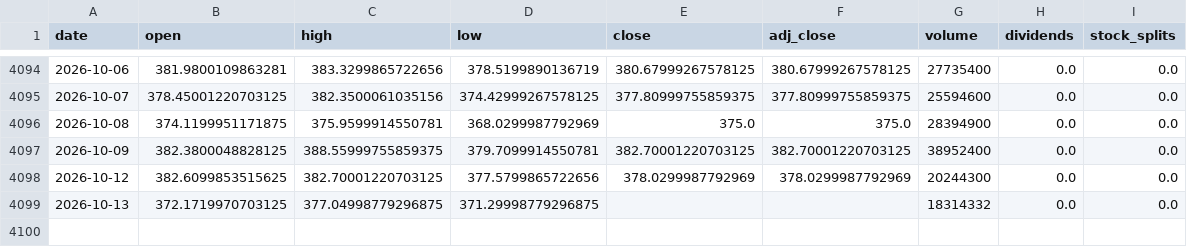
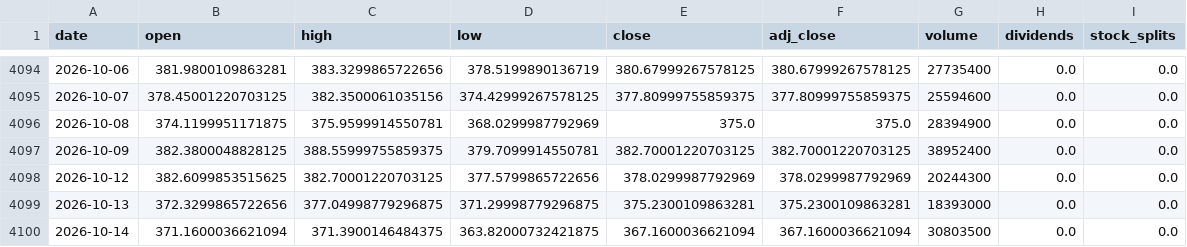
Before and after one commit to qizhangumich/stock_investment, a CSV file: data/TSLA_daily.csv, drawn as a sheet; only a part is shown, gaps mark what is left out.

```diff
--- a/data/TSLA_daily.csv
+++ b/data/TSLA_daily.csv
@@ -4098,2 +4098,3 @@ date,open,high,low,close,adj_close,volume,dividends,stock_splits
 2026-10-12,382.6099853515625,382.70001220703125,377.5799865722656,378.0299987792969,378.0299987792969,20244300,0.0,0.0
-2026-10-13,372.1719970703125,377.04998779296875,371.29998779296875,,,18314332,0.0,0.0
+2026-10-13,372.3299865722656,377.04998779296875,371.29998779296875,375.2300109863281,375.2300109863281,18393000,0.0,0.0
+2026-10-14,371.1600036621094,371.3900146484375,363.82000732421875,367.1600036621094,367.1600036621094,30803500,0.0,0.0
```
Also changed, not shown: 1 other file.
